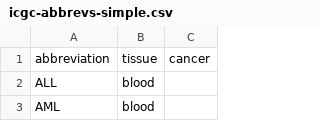
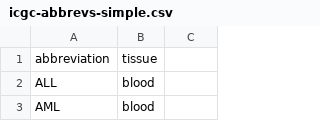
Before and after one commit to jakekrol/genefusion, a CSV file: data/meta/icgc-abbrevs-simple.csv, drawn as a sheet; only a part is shown.

Commit message:
simple proj abrvs

```diff
--- a/data/meta/icgc-abbrevs-simple.csv
+++ b/data/meta/icgc-abbrevs-simple.csv
@@ -1,2 +1,2 @@
-abbreviation,tissue,cancer
+abbreviation,tissue
 ALL,blood
```
